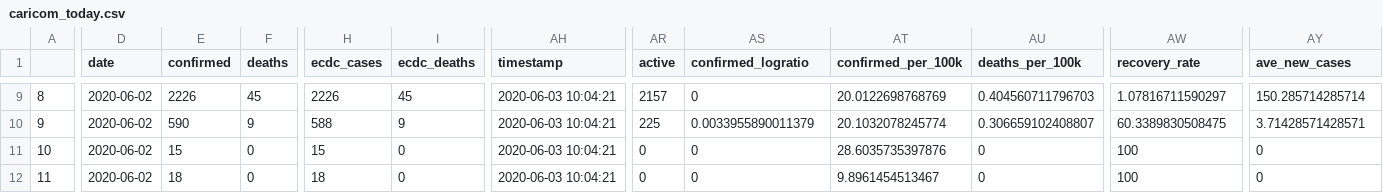
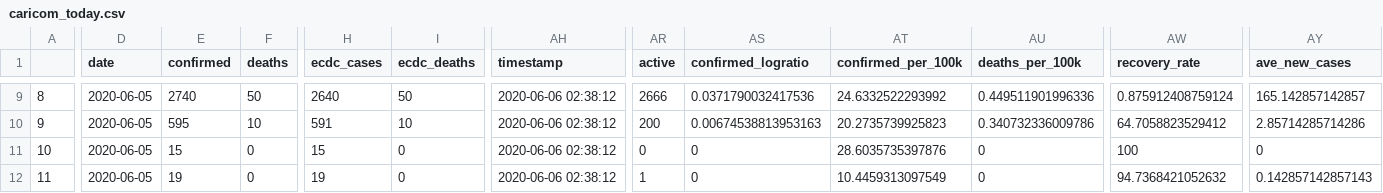
Before and after one commit to yohance-nicholas/CARICOM-COVID19-Dashboard, a CSV file: caricom_today.csv, drawn as a sheet; only a part is shown, gaps mark what is left out; the diff covers the shown part only; the diff names each change by its address in the sheet, - before the commit and + after, or states it on an @@ line.

```diff
--- a/caricom_today.csv
+++ b/caricom_today.csv
-D9:D12 (date): 2020-06-02
+D9:D12 (date): 2020-06-05
-E9 (confirmed): 2226
+E9 (confirmed): 2740
-F9 (deaths): 45
+F9 (deaths): 50
-H9 (ecdc_cases): 2226
+H9 (ecdc_cases): 2640
-I9 (ecdc_deaths): 45
+I9 (ecdc_deaths): 50
-AH9:AH12 (timestamp): 2020-06-03 10:04:21
+AH9:AH12 (timestamp): 2020-06-06 02:38:12
-AR9 (active): 2157
+AR9 (active): 2666
-AS9 (confirmed_logratio): 0
+AS9 (confirmed_logratio): 0.0371790032417536
-AT9 (confirmed_per_100k): 20.0122698768769
+AT9 (confirmed_per_100k): 24.6332522293992
-AU9 (deaths_per_100k): 0.404560711796703
+AU9 (deaths_per_100k): 0.449511901996336
-AW9 (recovery_rate): 1.07816711590297
+AW9 (recovery_rate): 0.875912408759124
-AY9 (ave_new_cases): 150.285714285714
+AY9 (ave_new_cases): 165.142857142857
-E10 (confirmed): 590
+E10 (confirmed): 595
-F10 (deaths): 9
+F10 (deaths): 10
-H10 (ecdc_cases): 588
+H10 (ecdc_cases): 591
-I10 (ecdc_deaths): 9
+I10 (ecdc_deaths): 10
-AR10 (active): 225
+AR10 (active): 200
-AS10 (confirmed_logratio): 0.0033955890011379
+AS10 (confirmed_logratio): 0.00674538813953163
-AT10 (confirmed_per_100k): 20.1032078245774
+AT10 (confirmed_per_100k): 20.2735739925823
-AU10 (deaths_per_100k): 0.306659102408807
+AU10 (deaths_per_100k): 0.340732336009786
-AW10 (recovery_rate): 60.3389830508475
+AW10 (recovery_rate): 64.7058823529412
-AY10 (ave_new_cases): 3.71428571428571
+AY10 (ave_new_cases): 2.85714285714286
-E12 (confirmed): 18
+E12 (confirmed): 19
-H12 (ecdc_cases): 18
+H12 (ecdc_cases): 19
-AR12 (active): 0
+AR12 (active): 1
-AT12 (confirmed_per_100k): 9.8961454513467
+AT12 (confirmed_per_100k): 10.4459313097549
-AW12 (recovery_rate): 100
+AW12 (recovery_rate): 94.7368421052632
-AY12 (ave_new_cases): 0
+AY12 (ave_new_cases): 0.142857142857143
```
Also changed, not shown: 60 edited cells elsewhere in this file, caricom_covid_regression_data.csv, 9 other files.
